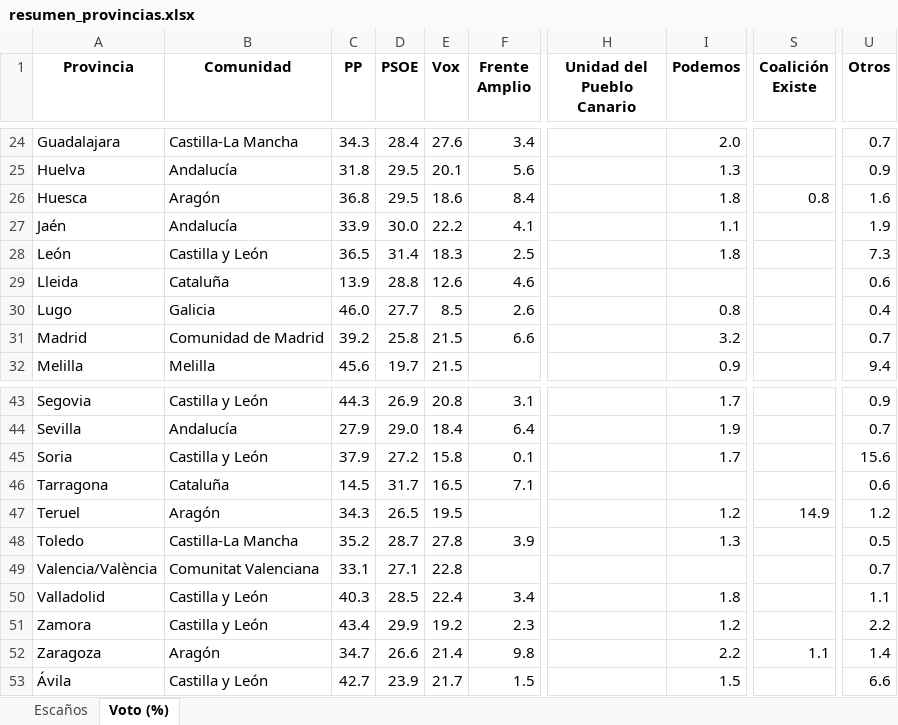
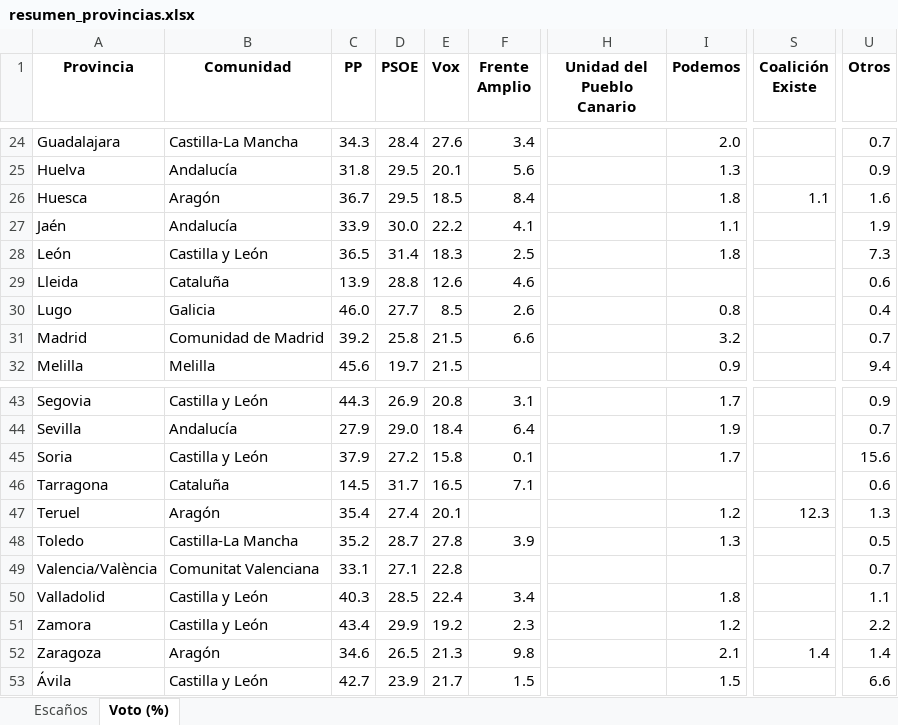
Before and after one commit to fermanpre/pondera, an Excel workbook: Web/sitio/resumen_provincias.xlsx, sheet Voto (%), drawn as a sheet; only a part is shown, gaps mark what is left out; values as stored, in another font and other column widths than the file's, no borders; the diff names each change by its address in the sheet, - before the commit and + after, or states it on an @@ line.

```diff
--- a/Web/sitio/resumen_provincias.xlsx (sheet Voto (%))
+++ b/Web/sitio/resumen_provincias.xlsx (sheet Voto (%))
-C26 (PP): 36.8
+C26 (PP): 36.7
-E26 (Vox): 18.6
+E26 (Vox): 18.5
-S26 (Coalición Existe): 0.8
+S26 (Coalición Existe): 1.1
-C47 (PP): 34.3
+C47 (PP): 35.4
-D47 (PSOE): 26.5
+D47 (PSOE): 27.4
-E47 (Vox): 19.5
+E47 (Vox): 20.1
-S47 (Coalición Existe): 14.9
+S47 (Coalición Existe): 12.3
-U47 (Otros): 1.2
+U47 (Otros): 1.3
-C52 (PP): 34.7
+C52 (PP): 34.6
-D52 (PSOE): 26.6
+D52 (PSOE): 26.5
-E52 (Vox): 21.4
+E52 (Vox): 21.3
-I52 (Podemos): 2.2
+I52 (Podemos): 2.1
-S52 (Coalición Existe): 1.1
+S52 (Coalición Existe): 1.4
```
Also changed, not shown: 13 other files.
